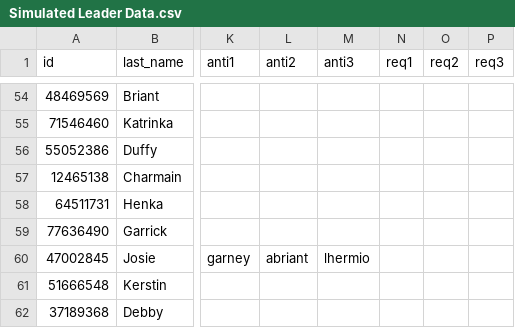
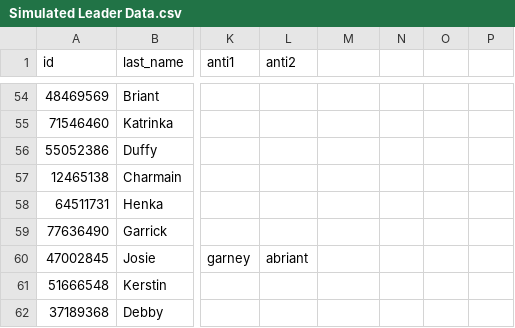
Before and after one commit to LexaMichaelides/colourTeams, a CSV file: test_files/Simulated Leader Data.csv, drawn as a sheet; only a part is shown, gaps mark what is left out; the diff names each change by its address in the sheet, - before the commit and + after, or states it on an @@ line.

```diff
--- a/test_files/Simulated Leader Data.csv
+++ b/test_files/Simulated Leader Data.csv
-M1: anti3
+M1: (empty)
-N1: req1
+N1: (empty)
-O1: req2
+O1: (empty)
-P1: req3
+P1: (empty)
-M60: lhermio
+M60: (empty)
```
Also changed, not shown: test_files/Sorted Leader Data.csv.
